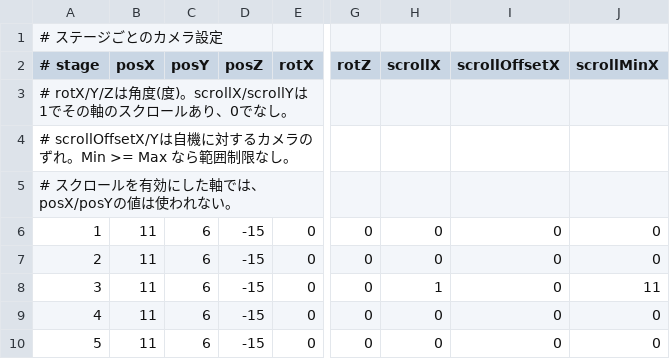
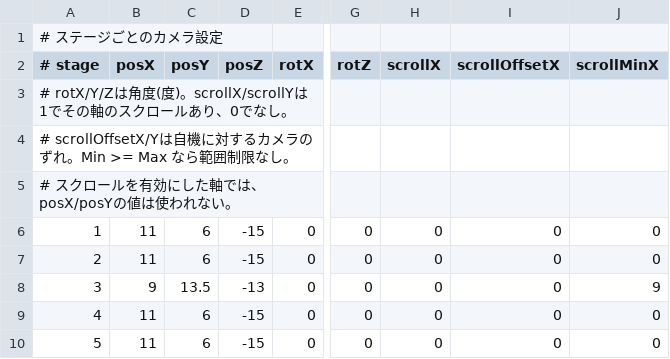
Before and after one commit to k025g0033/GJ_L2, a CSV file: DirectXGame/Resources/map/camera.csv, drawn as a sheet; only a part is shown, gaps mark what is left out; the diff names each change by its address in the sheet, - before the commit and + after, or states it on an @@ line.

```diff
--- a/DirectXGame/Resources/map/camera.csv
+++ b/DirectXGame/Resources/map/camera.csv
-B8 (posX): 11
+B8 (posX): 9
-C8 (posY): 6
+C8 (posY): 13.5
-D8 (posZ): -15
+D8 (posZ): -13
-H8 (scrollX): 1
+H8 (scrollX): 0
-J8 (scrollMinX): 11
+J8 (scrollMinX): 9
```
Also changed, not shown: 1 other file.
